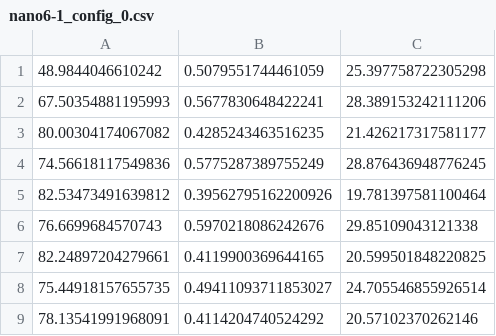
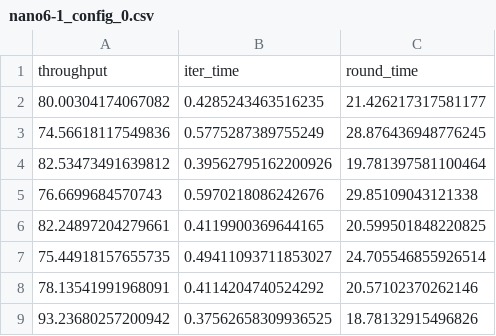
Before and after one commit to ricsamikwa/RES-Things, a CSV file: results/nano6-1_config_0.csv, drawn as a sheet; only a part is shown; the shorter side is filled out with more unchanged rows; removed rows and columns are numbered as before the commit, all else as after; the diff names each change by its address in the sheet, - before the commit and + after, or states it on an @@ line.

```diff
--- a/results/nano6-1_config_0.csv
+++ b/results/nano6-1_config_0.csv
-row 1: 48.9844046610242 | 0.5079551744461059 | 25.397758722305298
-row 2: 67.50354881195993 | 0.5677830648422241 | 28.389153242111206
+row 1: throughput | iter_time | round_time
```
Also changed, not shown: results/ARES_split_3_config_0.csv, results/classic_local_config_0.csv, 11 other files.
